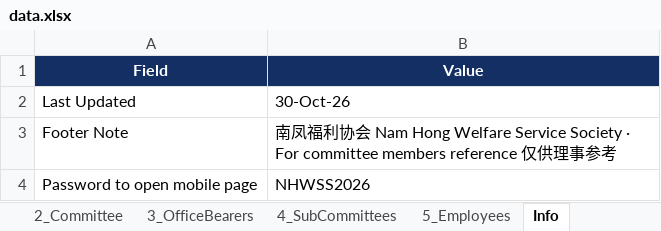
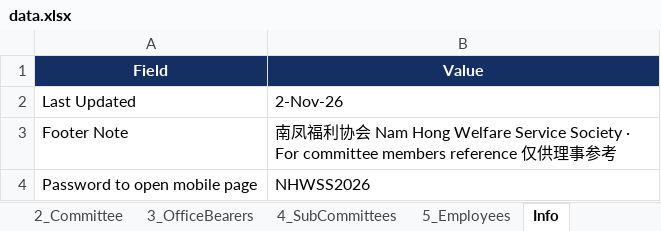
Before and after one commit to NamHongWelfareSS/Member-Handbook, an Excel workbook: data.xlsx, sheet Info, drawn as a sheet; values as stored, in another font and other column widths than the file's, no borders; the diff names each change by its address in the sheet, - before the commit and + after, or states it on an @@ line.

```diff
--- a/data.xlsx (sheet Info)
+++ b/data.xlsx (sheet Info)
-B2 (Value): 30-Oct-26
+B2 (Value): 2-Nov-26
```
Also changed, not shown: 1 other file.
